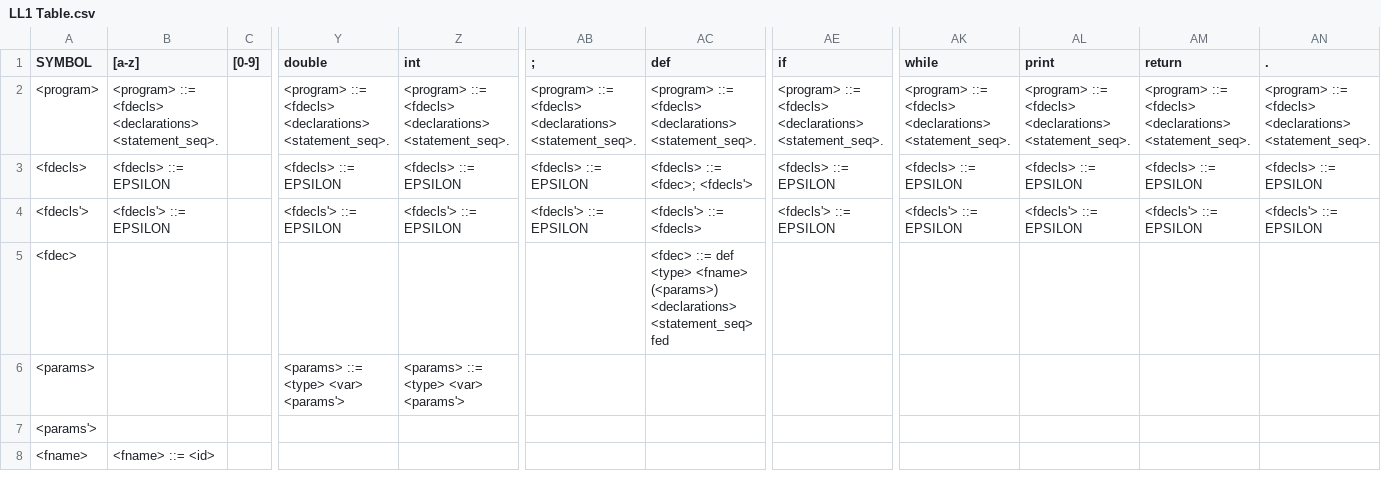
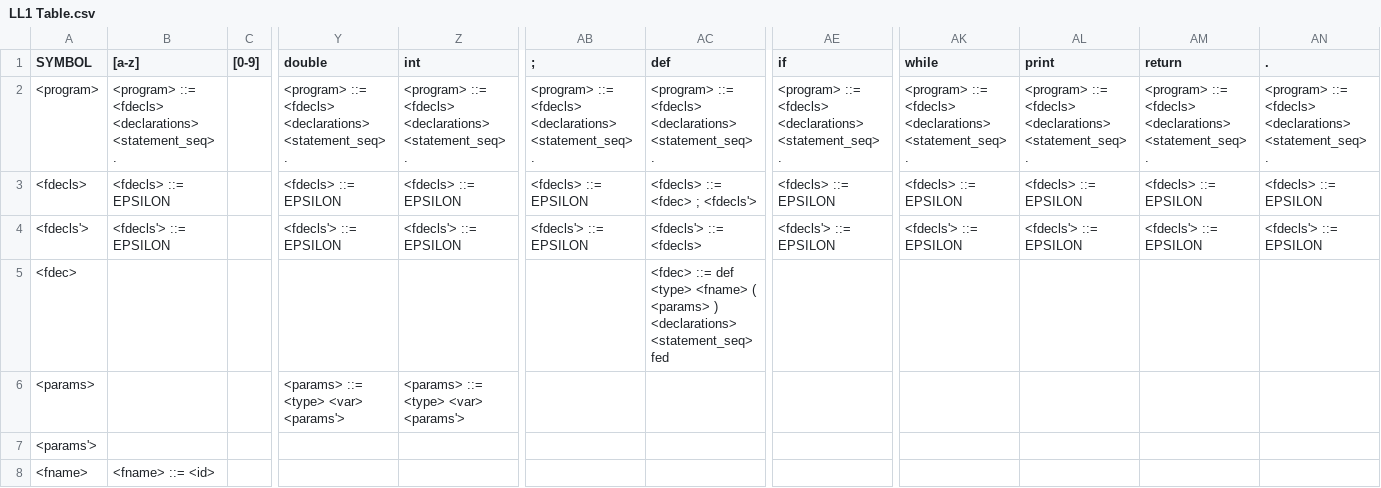
Before and after one commit to LocalLibrarian/EZ-Sharp-Compiler, a CSV file: LL1 Table.csv, drawn as a sheet; only a part is shown, gaps mark what is left out; the diff covers the shown part only; the diff names each change by its address in the sheet, - before the commit and + after, or states it on an @@ line.

Commit message:
Update LL1 Table.csv
Added spaces between terminals and symbols for easier processing

```diff
--- a/LL1 Table.csv
+++ b/LL1 Table.csv
-B2 ([a-z]): …<fdecls> <declarations> <statement_seq>.
+B2 ([a-z]): …<fdecls> <declarations> <statement_seq> .
-Y2 (double): …<fdecls> <declarations> <statement_seq>.
+Y2 (double): …<fdecls> <declarations> <statement_seq> .
-Z2 (int): …<fdecls> <declarations> <statement_seq>.
+Z2 (int): …<fdecls> <declarations> <statement_seq> .
-AB2 (;): …<fdecls> <declarations> <statement_seq>.
+AB2 (;): …<fdecls> <declarations> <statement_seq> .
-AC2 (def): …<fdecls> <declarations> <statement_seq>.
+AC2 (def): …<fdecls> <declarations> <statement_seq> .
-AE2 (if): …<fdecls> <declarations> <statement_seq>.
+AE2 (if): …<fdecls> <declarations> <statement_seq> .
-AK2 (while): …<fdecls> <declarations> <statement_seq>.
+AK2 (while): …<fdecls> <declarations> <statement_seq> .
-AL2 (print): …<fdecls> <declarations> <statement_seq>.
+AL2 (print): …<fdecls> <declarations> <statement_seq> .
-AM2 (return): …<fdecls> <declarations> <statement_seq>.
+AM2 (return): …<fdecls> <declarations> <statement_seq> .
-AN2 (.): …<fdecls> <declarations> <statement_seq>.
+AN2 (.): …<fdecls> <declarations> <statement_seq> .
-AC3 (def): <fdecls> ::= <fdec>; <fdecls'>
+AC3 (def): <fdecls> ::= <fdec> ; <fdecls'>
-AC5 (def): …<type> <fname> (<params>) <declarations> <statement_seq>…
+AC5 (def): …<type> <fname> ( <params> ) <declarations> <statement_seq>…
```
Also changed, not shown: 10 edited cells elsewhere in this file.
